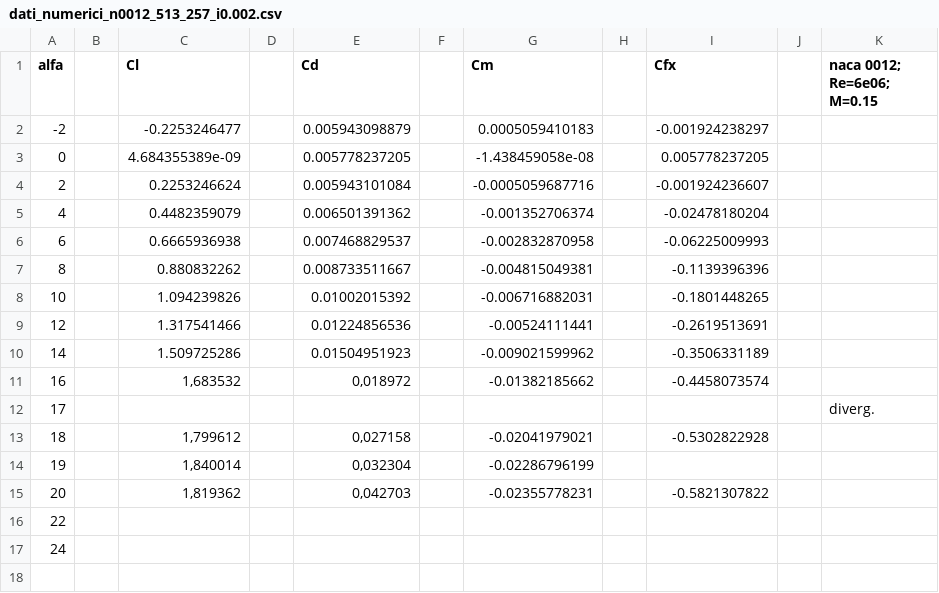
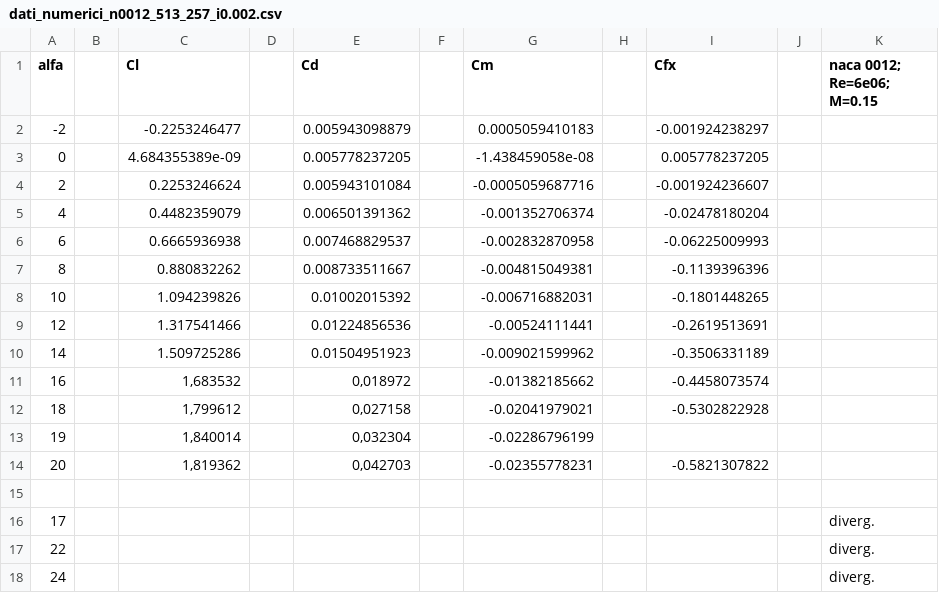
Before and after one commit to LuigiFragliasso02/Progetto_SU2_aerodinamica, a CSV file: tools-master/tools-master/ALL_AOA_i=0.000_513x257/dati_numerici_n0012_513_257_i0.002.csv, drawn as a sheet.

Commit message:
aggiustamento dati csv

```diff
--- a/tools-master/tools-master/ALL_AOA_i=0.000_513x257/dati_numerici_n0012_513_257_i0.002.csv
+++ b/tools-master/tools-master/ALL_AOA_i=0.000_513x257/dati_numerici_n0012_513_257_i0.002.csv
@@ -11,3 +11,2 @@ alfa,,Cl,,Cd,,Cm,,Cfx,,naca 0012; Re=6e06; M=0.15
 16,,"1,683532",,"0,018972",,-0.01382185662,,-0.4458073574,,
-17,,,,,,,,,,diverg.
 18,,"1,799612",,"0,027158",,-0.02041979021,,-0.5302822928,,
@@ -15,3 +14,5 @@ alfa,,Cl,,Cd,,Cm,,Cfx,,naca 0012; Re=6e06; M=0.15
 20,,"1,819362",,"0,042703",,-0.02355778231,,-0.5821307822,,
-22,,,,,,,,,,
-24,,,,,,,,,,
+,,,,,,,,,,
+17,,,,,,,,,,diverg.
+22,,,,,,,,,,diverg.
+24,,,,,,,,,,diverg.
```
Also changed, not shown: tools-master/tools-master/ALL_AOA_i=0.000_129x64/dati_numerici_n0012_129_65_i0.csv, tools-master/tools-master/ALL_AOA_i=0.000_513x257/dati_numerici_n0012_513_257_i0.005.csv, 1 other file.
